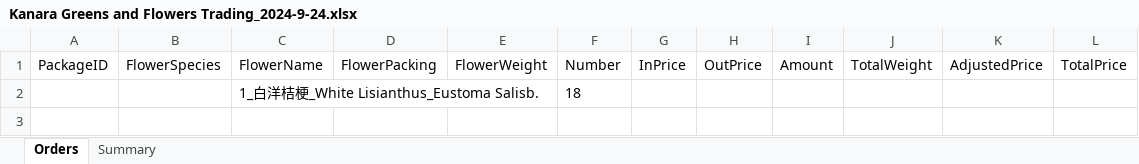
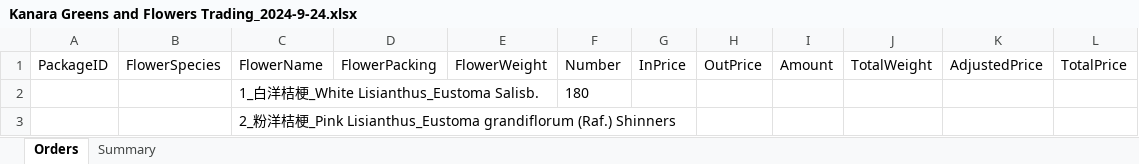
Before and after one commit to Y-small-space/FlowerShopWeb, an Excel workbook: DateBase/orders/Kanara Greens and Flowers Trading_2024-9-24.xlsx, sheet Orders, drawn as a sheet; values as stored, in another font and other column widths than the file's, no borders; the diff names each change by its address in the sheet, - before the commit and + after, or states it on an @@ line.

Commit message:
Update DateBase/orders/Kanara Greens and Flowers Trading_2024-9-24.xlsx

```diff
--- a/DateBase/orders/Kanara Greens and Flowers Trading_2024-9-24.xlsx (sheet Orders)
+++ b/DateBase/orders/Kanara Greens and Flowers Trading_2024-9-24.xlsx (sheet Orders)
-F2: 18
+F2: 180
+row 3:  |  | 2_粉洋桔梗_Pink Lisianthus_Eustoma grandiflorum (Raf.) Shinners
```
Also changed, not shown: sheet Summary.
